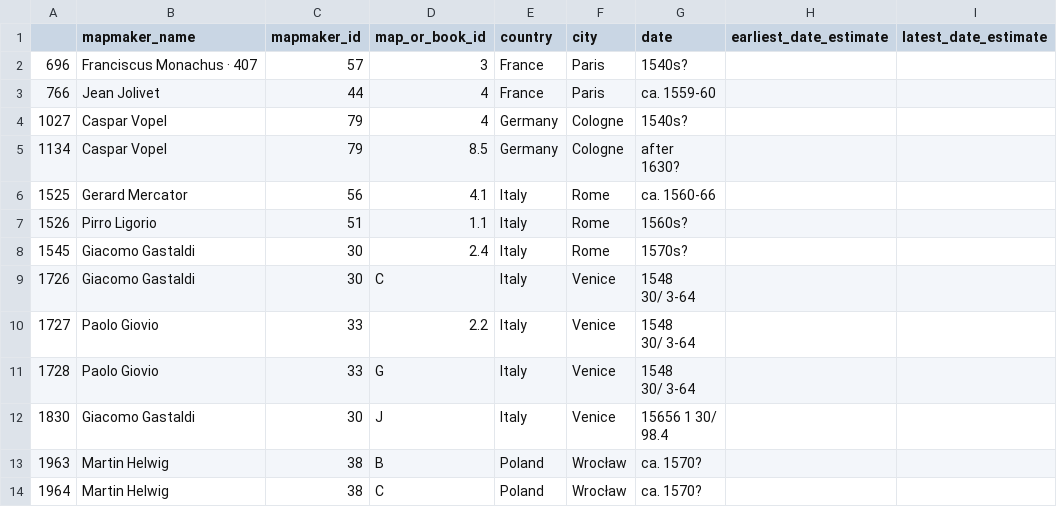
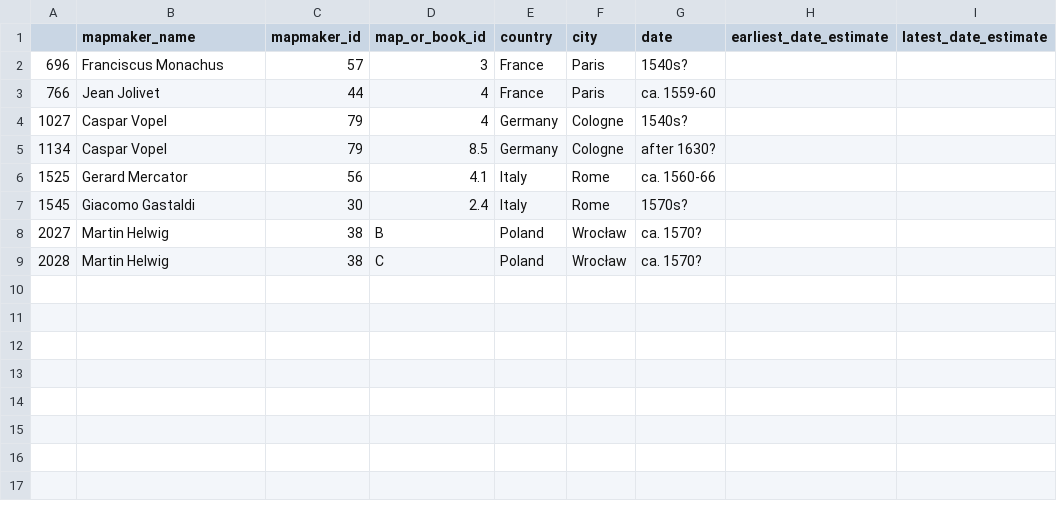
Before and after one commit to DigitalCarleton/map-metadata-extraction, a CSV file: scratchwork/scratchwork-outputs/unparsed_dates_data.csv, drawn as a sheet.

```diff
--- a/scratchwork/scratchwork-outputs/unparsed_dates_data.csv
+++ b/scratchwork/scratchwork-outputs/unparsed_dates_data.csv
@@ -1,19 +1,9 @@
 ,mapmaker_name,mapmaker_id,map_or_book_id,country,city,date,earliest_date_estimate,latest_date_estimate
-696,Franciscus Monachus · 407,57,3,France,Paris,1540s?,,
+696,Franciscus Monachus,57,3,France,Paris,1540s?,,
 766,Jean Jolivet,44,4,France,Paris,са. 1559-60,,
 1027,Caspar Vopel,79,4,Germany,Cologne,1540s?,,
-1134,Caspar Vopel,79,8.5,Germany,Cologne,"after
-1630?",,
+1134,Caspar Vopel,79,8.5,Germany,Cologne,after 1630?,,
 1525,Gerard Mercator,56,4.1,Italy,Rome,са. 1560-66,,
-1526,Pirro Ligorio,51,1.1,Italy,Rome,1560s?,,
 1545,Giacomo Gastaldi,30,2.4,Italy,Rome,1570s?,,
-1726,Giacomo Gastaldi,30,C,Italy,Venice,"1548
-30/ 3-64",,
-1727,Paolo Giovio,33,2.2,Italy,Venice,"1548
-30/ 3-64",,
-1728,Paolo Giovio,33,G,Italy,Venice,"1548
-30/ 3-64",,
-1830,Giacomo Gastaldi,30,J,Italy,Venice,"15656 1 30/
-98.4",,
-1963,Martin Helwig,38,B,Poland,Wrocław,са. 1570?,,
-1964,Martin Helwig,38,C,Poland,Wrocław,са. 1570?,,
+2027,Martin Helwig,38,B,Poland,Wrocław,са. 1570?,,
+2028,Martin Helwig,38,C,Poland,Wrocław,са. 1570?,,
```
Also changed, not shown: outputs/index_to_place_and_date_and_mapmaker_names.csv, scratchwork/scratchwork-outputs/index_to_place_and_date_and_mapmaker_names_with_date_estimates.csv, 1 other file.
